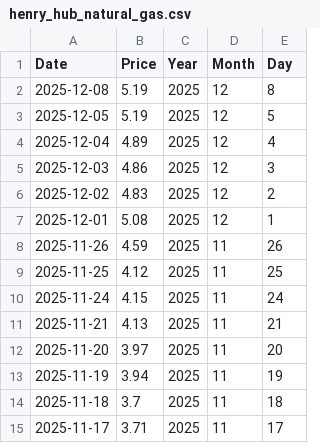
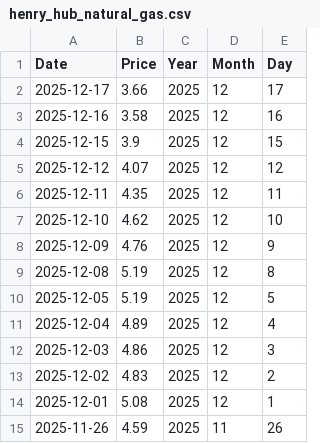
Before and after one commit to deepu-peddineni/KaggleDataset, a CSV file: HenryHub/csv/henry_hub_natural_gas.csv, drawn as a sheet; only a part is shown; the shorter side is filled out with more unchanged rows.

```diff
--- a/HenryHub/csv/henry_hub_natural_gas.csv
+++ b/HenryHub/csv/henry_hub_natural_gas.csv
@@ -1,2 +1,9 @@
 Date,Price,Year,Month,Day
+2025-12-17,3.66,2025,12,17
+2025-12-16,3.58,2025,12,16
+2025-12-15,3.9,2025,12,15
+2025-12-12,4.07,2025,12,12
+2025-12-11,4.35,2025,12,11
+2025-12-10,4.62,2025,12,10
+2025-12-09,4.76,2025,12,9
 2025-12-08,5.19,2025,12,8
```
Also changed, not shown: CrudeOil/crude_oil_brent.csv, CrudeOil/csv/crude_oil_brent.csv, 7 other files.
